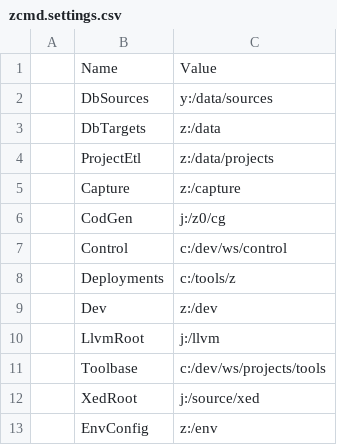
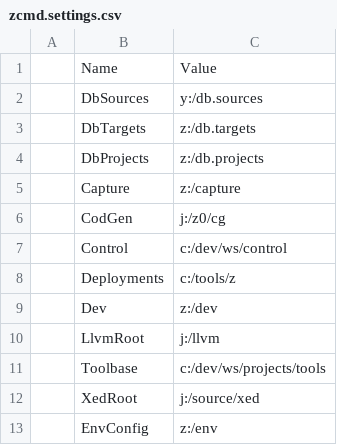
Before and after one commit to 0xCM/apps, a CSV file: cmd/zcmd.settings.csv, drawn as a sheet; removed rows and columns are numbered as before the commit, all else as after; the diff names each change by its address in the sheet, - before the commit and + after, or states it on an @@ line.

```diff
--- a/cmd/zcmd.settings.csv
+++ b/cmd/zcmd.settings.csv
-C2: y:/data/sources
+C2: y:/db.sources
-C3: z:/data
+C3: z:/db.targets
-row 4:  | ProjectEtl | z:/data/projects
+row 4:  | DbProjects | z:/db.projects
```
Also changed, not shown: 37 other files.
